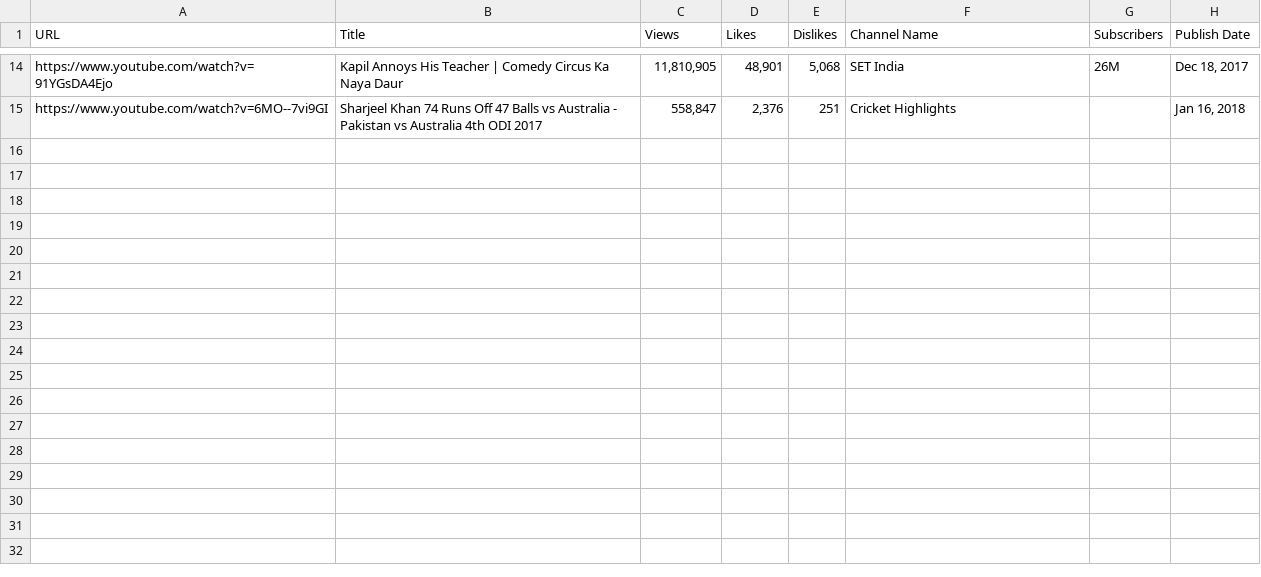
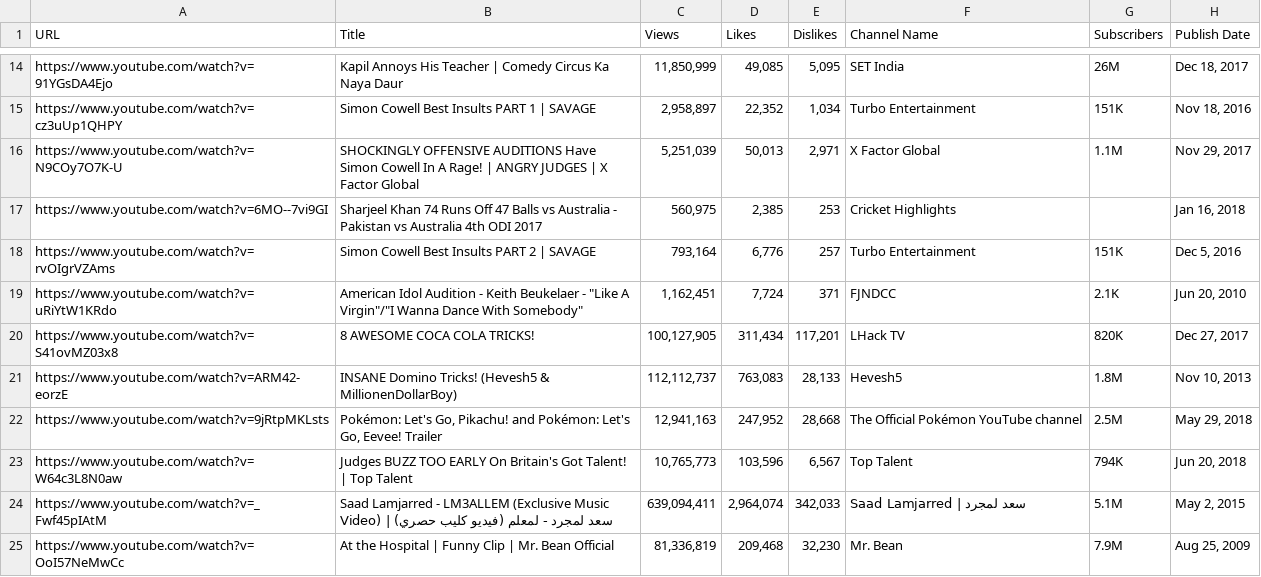
Before and after one commit to DawoudSheraz/YouTube-Scraper, a CSV file: data.csv, drawn as a sheet; only a part is shown, gaps mark what is left out; addresses are those after the commit; the diff covers the shown part only; the diff names each change by its address in the sheet, - before the commit and + after, or states it on an @@ line.

```diff
--- a/data.csv
+++ b/data.csv
-C14 (Views): 11,810,905
+C14 (Views): 11,850,999
-D14 (Likes): 48,901
+D14 (Likes): 49,085
-E14 (Dislikes): 5,068
+E14 (Dislikes): 5,095
+row 15: https://www.youtube.com/watch?v=cz3uUp1QHPY | Simon Cowell Best Insults PART 1 | SAVAGE | 2,958,897 | 22,352 | 1,034 | Turbo Entertainment | 151K | Nov 18, 2016
+row 16: https://www.youtube.com/watch?v=N9COy7O7K-U | SHOCKINGLY OFFENSIVE AUDITIONS Have Simon Cowell In A Rage! | ANGRY JUDGES | X Factor Global | 5,251,039 | 50,013 | 2,971 | X Factor Global | 1.1M | Nov 29, 2017
-C17 (Views): 558,847
+C17 (Views): 560,975
-D17 (Likes): 2,376
+D17 (Likes): 2,385
-E17 (Dislikes): 251
+E17 (Dislikes): 253
+row 18: https://www.youtube.com/watch?v=rvOIgrVZAms | Simon Cowell Best Insults PART 2 | SAVAGE | 793,164 | 6,776 | 257 | Turbo Entertainment | 151K | Dec 5, 2016
+row 19: https://www.youtube.com/watch?v=uRiYtW1KRdo | American Idol Audition - Keith Beukelaer - "Like A Virgin"/"I Wanna Dance With Somebody" | 1,162,451 | 7,724 | 371 | FJNDCC | 2.1K | Jun 20, 2010
+row 20: https://www.youtube.com/watch?v=S41ovMZ03x8 | 8 AWESOME COCA COLA TRICKS! | 100,127,905 | 311,434 | 117,201 | LHack TV | 820K | Dec 27, 2017
+row 21: https://www.youtube.com/watch?v=ARM42-eorzE | INSANE Domino Tricks! (Hevesh5 & MillionenDollarBoy) | 112,112,737 | 763,083 | 28,133 | Hevesh5 | 1.8M | Nov 10, 2013
+row 22: https://www.youtube.com/watch?v=9jRtpMKLsts | Pokémon: Let's Go, Pikachu! and Pokémon: Let's Go, Eevee! Trailer | 12,941,163 | 247,952 | 28,668 | The Official Pokémon YouTube channel | 2.5M | May 29, 2018
+row 23: https://www.youtube.com/watch?v=W64c3L8N0aw | Judges BUZZ TOO EARLY On Britain's Got Talent! | Top Talent | 10,765,773 | 103,596 | 6,567 | Top Talent | 794K | Jun 20, 2018
+row 24: https://www.youtube.com/watch?v=_Fwf45pIAtM | Saad Lamjarred - LM3ALLEM (Exclusive Music Video) | (سعد لمجرد - لمعلم (فيديو كليب حصري | 639,094,411 | 2,964,074 | 342,033 | Saad Lamjarred | سعد لمجرد | 5.1M | May 2, 2015
+row 25: https://www.youtube.com/watch?v=OoI57NeMwCc | At the Hospital | Funny Clip | Mr. Bean Official | 81,336,819 | 209,468 | 32,230 | Mr. Bean | 7.9M | Aug 25, 2009
```
Also changed, not shown: 6 added rows, 6 removed rows and 19 edited cells elsewhere in this file, 5 other files.
